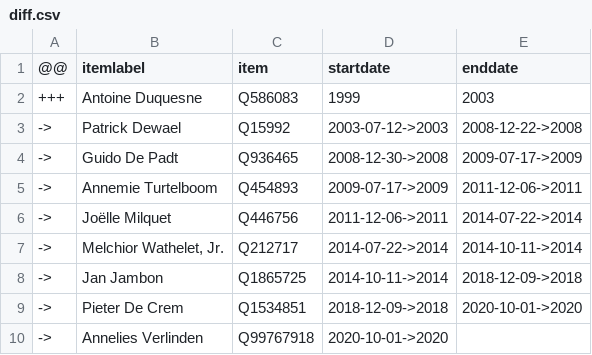
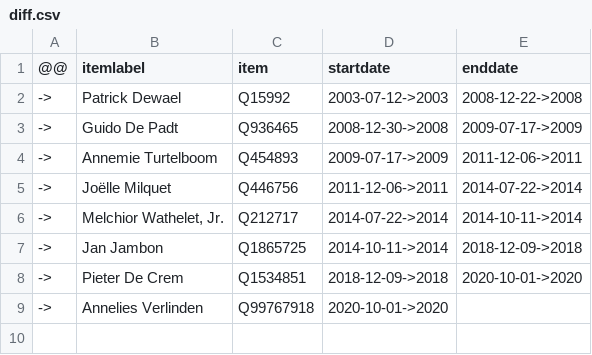
Before and after one commit to every-politician-scrapers/belgium-cabinet, a CSV file: sources/minister-interior/diff.csv, drawn as a sheet.

```diff
--- a/sources/minister-interior/diff.csv
+++ b/sources/minister-interior/diff.csv
@@ -1,3 +1,2 @@
 @@,itemlabel,item,startdate,enddate
-+++,Antoine Duquesne,Q586083,1999,2003
 ->,Patrick Dewael,Q15992,2003-07-12->2003,2008-12-22->2008
```
Also changed, not shown: data/official.csv, data/wikidata.csv, 5 other files.
